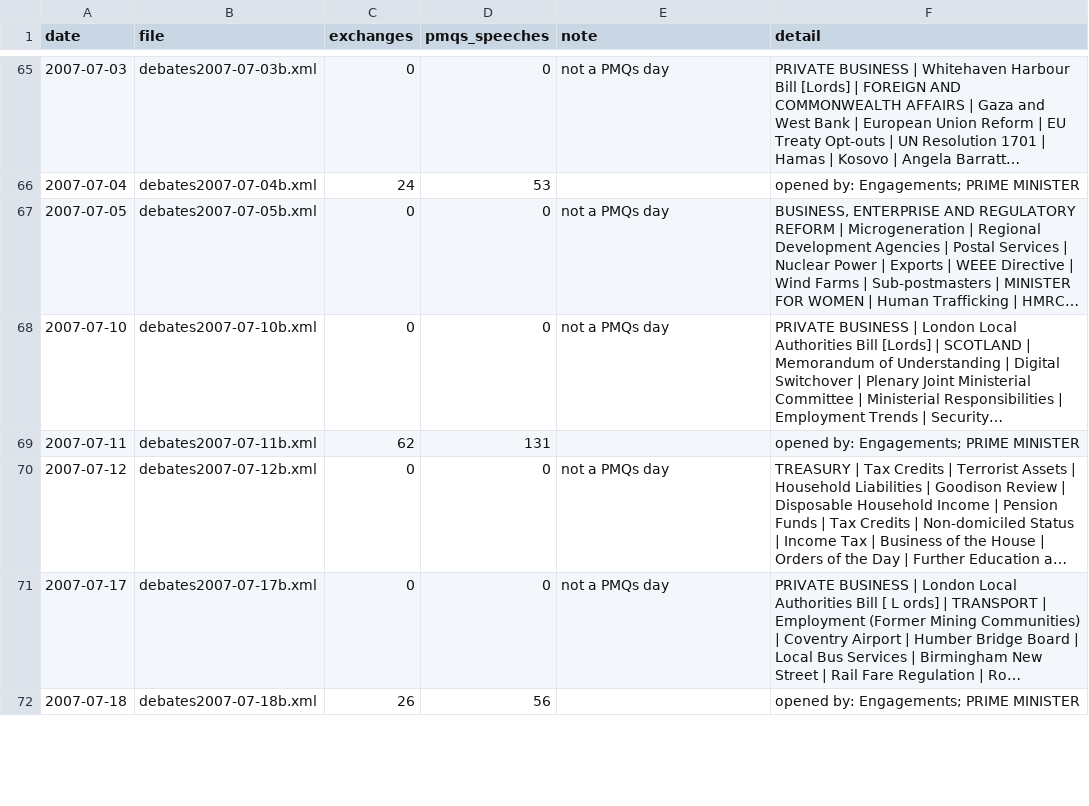
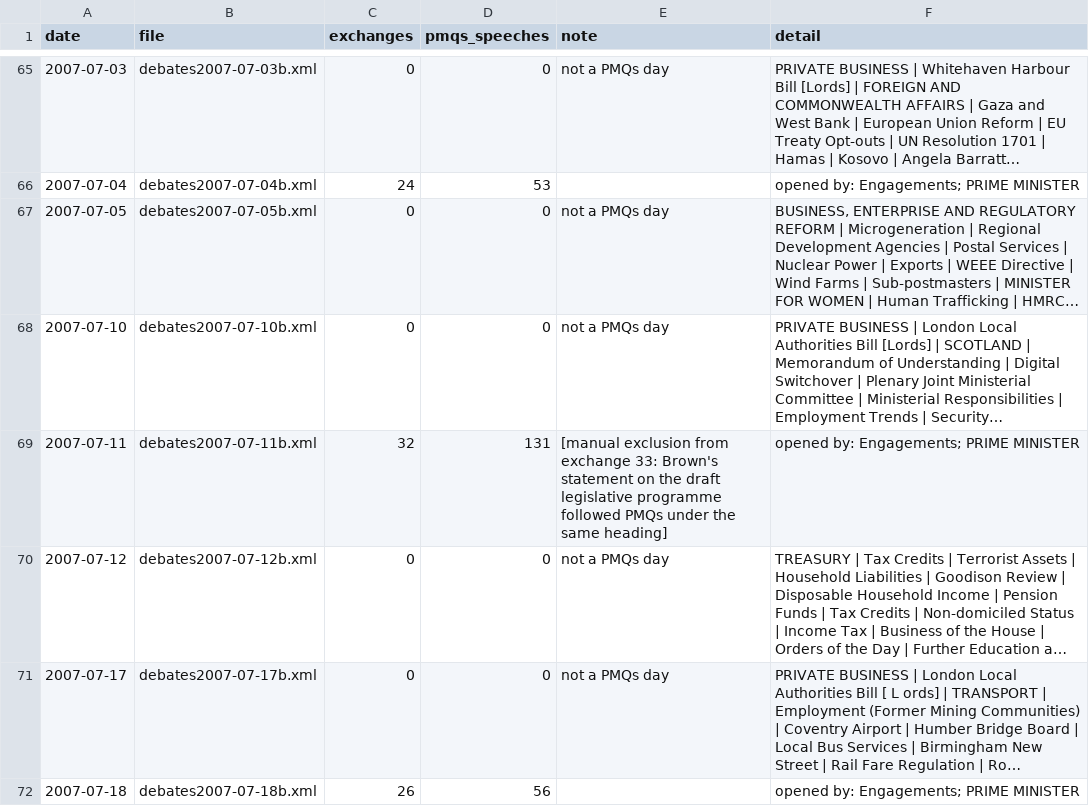
Before and after one commit to nickanstead/PMQs, a CSV file: data/diagnostics/2007.csv, drawn as a sheet; only a part is shown, gaps mark what is left out; long unchanged cells end in …; the diff names each change by its address in the sheet, - before the commit and + after, or states it on an @@ line.

```diff
--- a/data/diagnostics/2007.csv
+++ b/data/diagnostics/2007.csv
-C69 (exchanges): 62
+C69 (exchanges): 32
-E69 (note): (empty)
+E69 (note): [manual exclusion from exchange 33: Brown's statement on the draft legislative programme followed PMQs under the same heading]
```
Also changed, not shown: 2 other files.
